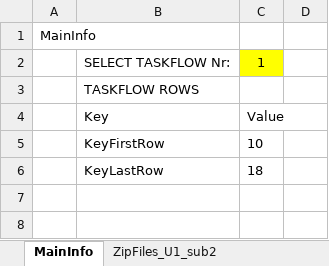
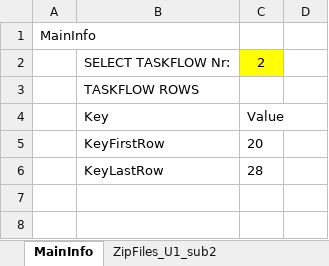
Before and after one commit to paarnio/egit_xml_projects, an Excel workbook: SerialXmlZipProcessor/data/excel/students.xlsx, sheet MainInfo, drawn as a sheet; only a part is shown; values as stored, in another font and other column widths than the file's, no borders; the diff names each change by its address in the sheet, - before the commit and + after, or states it on an @@ line.

```diff
--- a/SerialXmlZipProcessor/data/excel/students.xlsx (sheet MainInfo)
+++ b/SerialXmlZipProcessor/data/excel/students.xlsx (sheet MainInfo)
-C2: 1
+C2: 2
-C5: 10
+C5: 20
-C6: 18
+C6: 28
```
Also changed, not shown: sheet Results_U1_sub2, sheet Results_U3_sub1, 12 other files.
